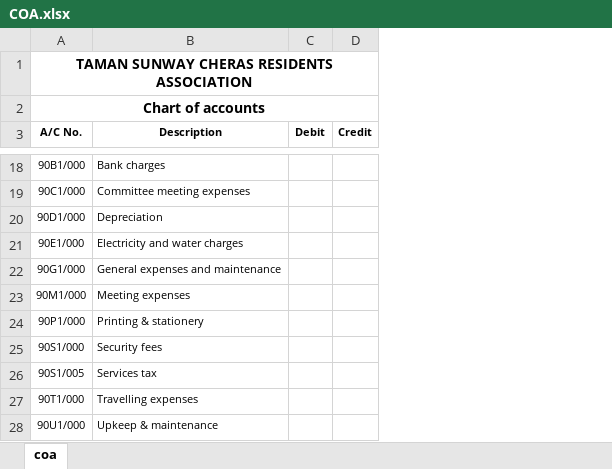
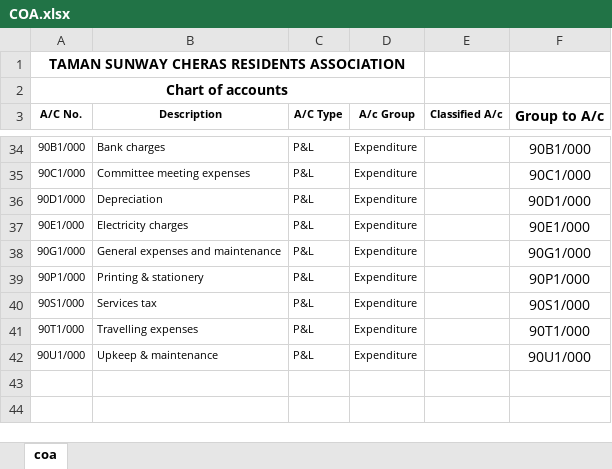
Before and after one commit to S-S-Technology-Solution/resident-ledger, an Excel workbook: COA.xlsx, sheet coa, drawn as a sheet; only a part is shown, gaps mark what is left out; values as stored, in another font and other column widths than the file's, no borders; removed rows and columns are numbered as before the commit, all else as after; the diff covers the shown part only; the diff names each change by its address in the sheet, - before the commit and + after, or states it on an @@ line.

```diff
--- a/COA.xlsx (sheet coa)
+++ b/COA.xlsx (sheet coa)
-column C (Debit), empty
-column D (Credit), empty
+column C (A/C Type), rows 34-42: all P&L
+column D (A/c Group), rows 34-42: all Expenditure
+column E (Classified A/c), empty
+column F (Group to A/c), rows 34-42: 90B1/000 | 90C1/000 | 90D1/000 | 90E1/000 | 90G1/000 | 90P1/000 | 90S1/000 | 90T1/000 | 90U1/000
-B37 (Description): Electricity and water charges
+B37 (Description): Electricity charges
-row 23: 90M1/000 | Meeting expenses
-B40 (Description): Security fees
+B40 (Description): Services tax
-row 26: 90S1/005 | Services tax
```
Also changed, not shown: 21 added rows, 5 removed rows and 15 edited cells elsewhere in this sheet, 7 other files.
